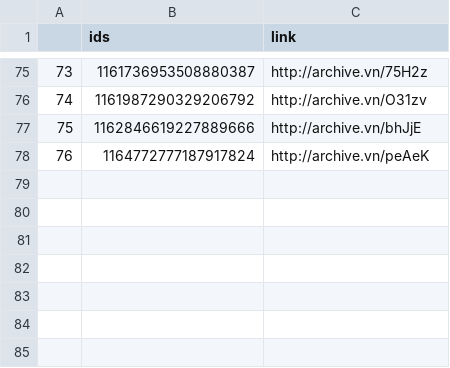
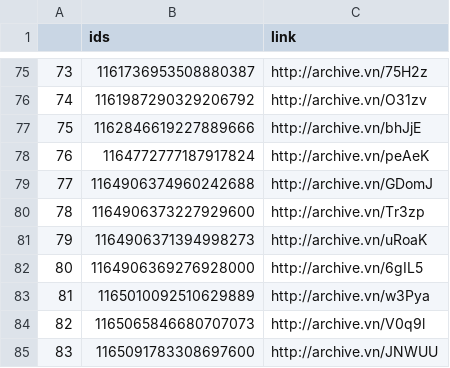
Before and after one commit to projeto7c0/7c0-core, a CSV file: csv/tweets_deletados_de_randolfeap.csv, drawn as a sheet; only a part is shown, gaps mark what is left out.

```diff
--- a/csv/tweets_deletados_de_randolfeap.csv
+++ b/csv/tweets_deletados_de_randolfeap.csv
@@ -78 +78,8 @@
 76,1164772777187917824,http://archive.vn/peAeK
+77,1164906374960242688,http://archive.vn/GDomJ
+78,1164906373227929600,http://archive.vn/Tr3zp
+79,1164906371394998273,http://archive.vn/uRoaK
+80,1164906369276928000,http://archive.vn/6gIL5
+81,1165010092510629889,http://archive.vn/w3Pya
+82,1165065846680707073,http://archive.vn/V0q9l
+83,1165091783308697600,http://archive.vn/JNWUU
```
Also changed, not shown: csv/tweets_deletados_de_deppimentel.csv, csv/tweets_deletados_de_deputadobacelar.csv, 3 other files.
